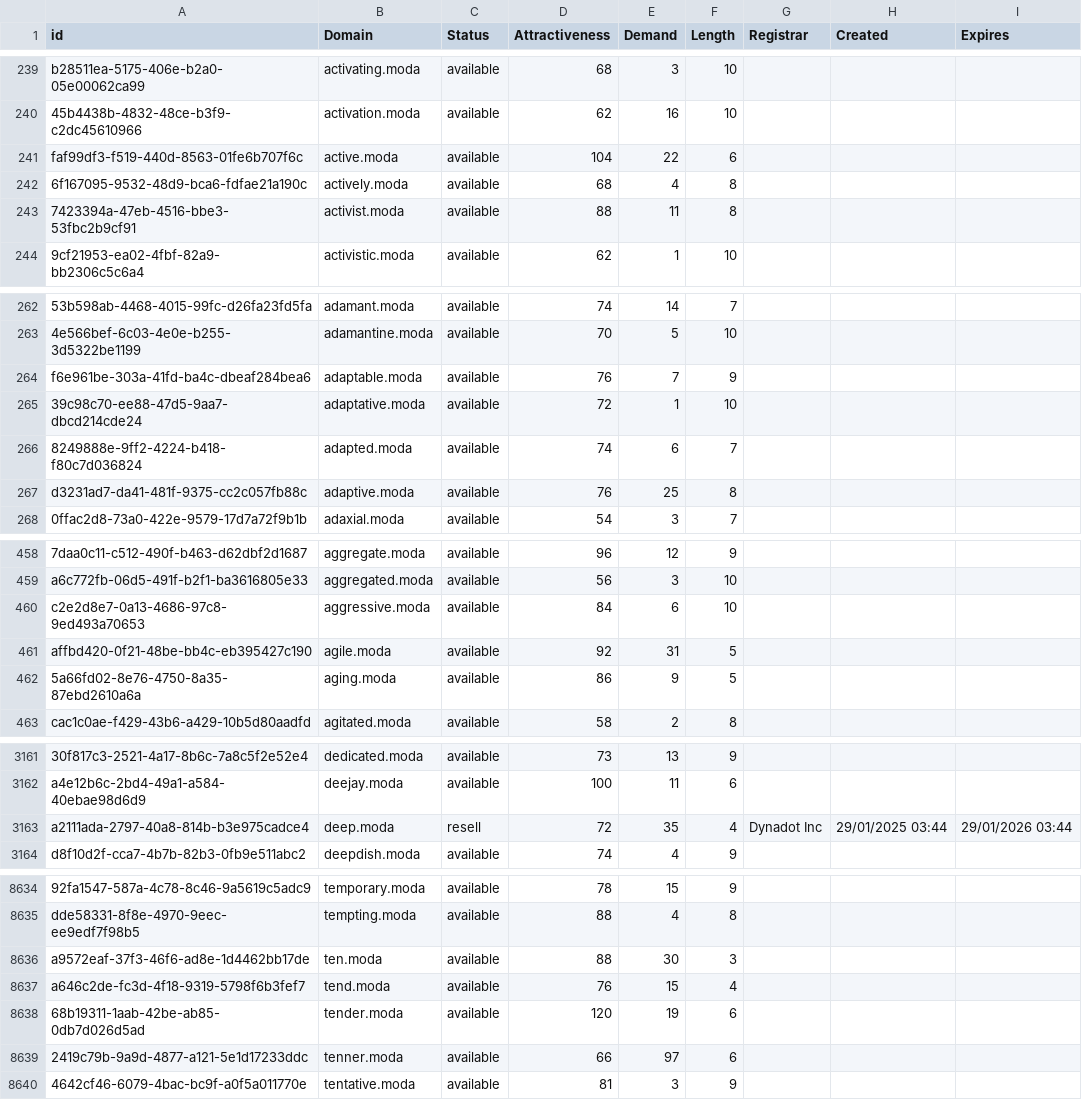
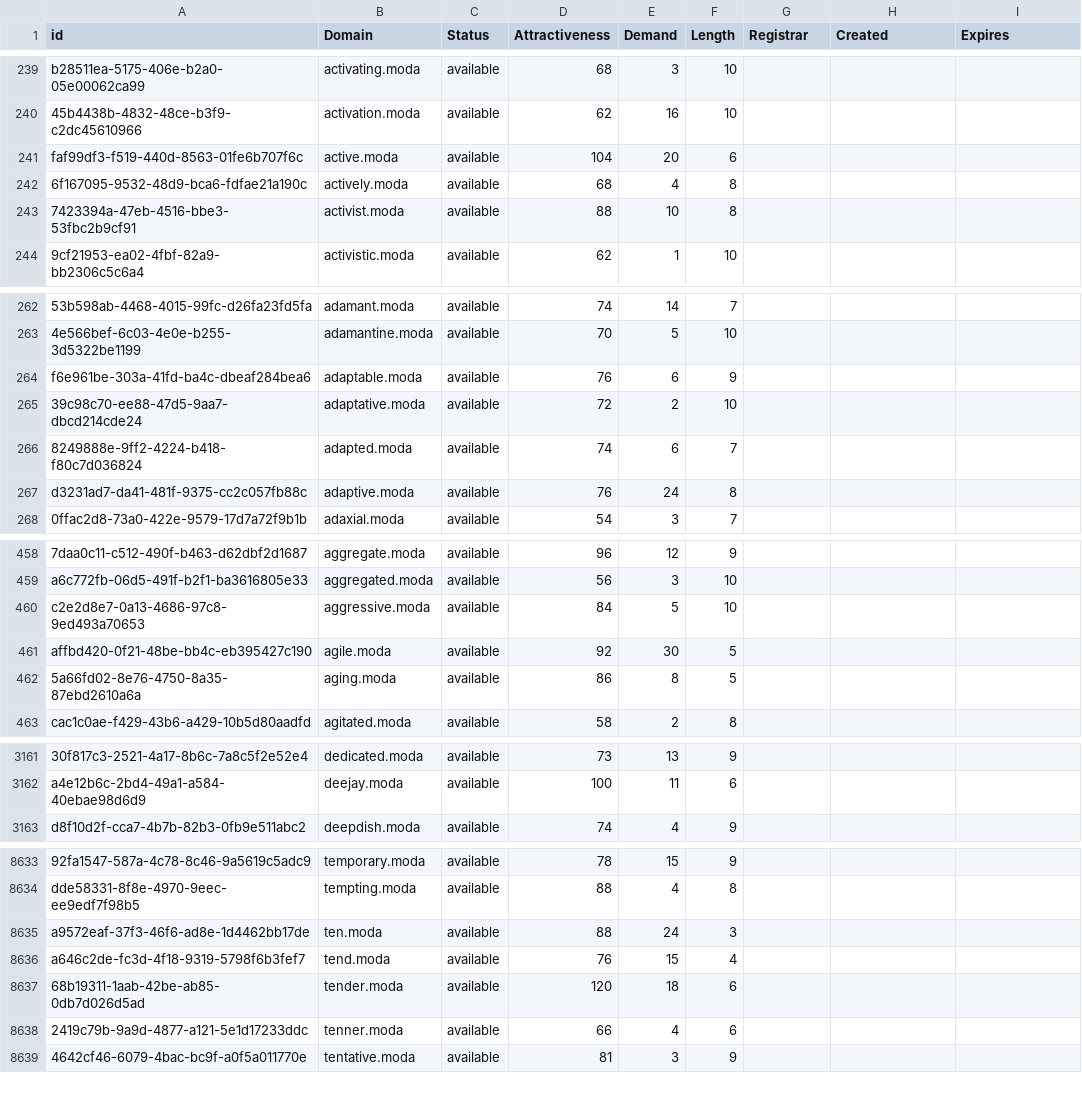
Before and after one commit to UniqueDomains/moda-oneword-domains, a CSV file: moda.csv, drawn as a sheet; only a part is shown, gaps mark what is left out; removed rows and columns are numbered as before the commit, all else as after; the diff covers the shown part only; the diff names each change by its address in the sheet, - before the commit and + after, or states it on an @@ line.

Commit message:
Domains update

```diff
--- a/moda.csv
+++ b/moda.csv
-E241 (Demand): 22
+E241 (Demand): 20
-E243 (Demand): 11
+E243 (Demand): 10
-E264 (Demand): 7
+E264 (Demand): 6
-E265 (Demand): 1
+E265 (Demand): 2
-E267 (Demand): 25
+E267 (Demand): 24
-E460 (Demand): 6
+E460 (Demand): 5
-E461 (Demand): 31
+E461 (Demand): 30
-E462 (Demand): 9
+E462 (Demand): 8
-row 3163: a2111ada-2797-40a8-814b-b3e975cadce4 | deep.moda | resell | 72 | 35 | 4 | Dynadot Inc | 29/01/2025 03:44 | 29/01/2026 03:44
-E8635 (Demand): 30
+E8635 (Demand): 24
-E8637 (Demand): 19
+E8637 (Demand): 18
-E8638 (Demand): 97
+E8638 (Demand): 4
```
Also changed, not shown: 99 edited cells elsewhere in this file, 2 other files.
